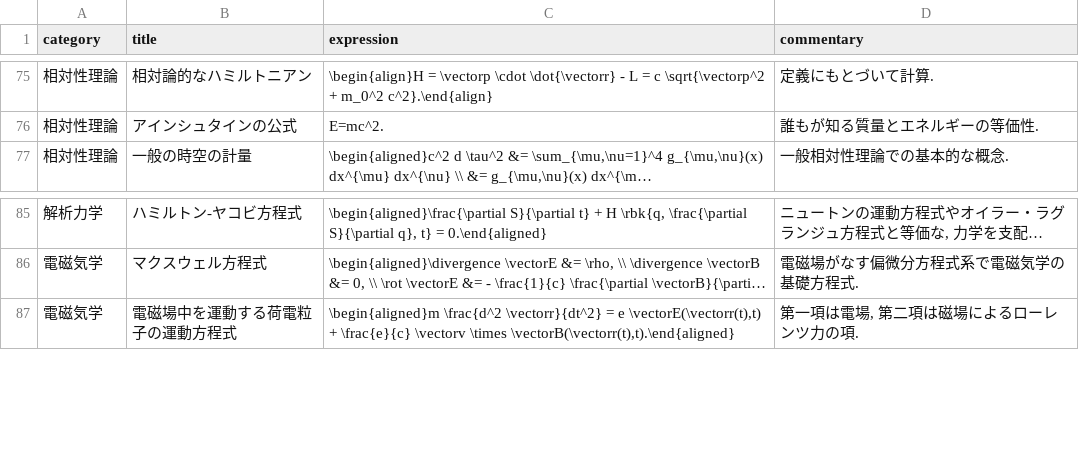
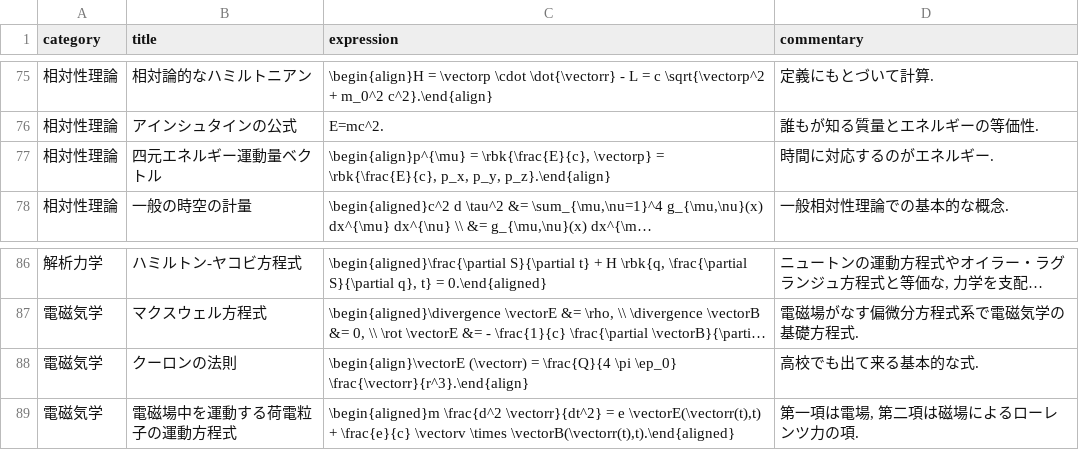
Before and after one commit to phasetr/vocmem, a CSV file: scripts/phys-exprs.csv, drawn as a sheet; only a part is shown, gaps mark what is left out; long unchanged cells end in …; the diff names each change by its address in the sheet, - before the commit and + after, or states it on an @@ line.

```diff
--- a/scripts/phys-exprs.csv
+++ b/scripts/phys-exprs.csv
+row 77: 相対性理論 | 四元エネルギー運動量ベクトル | \begin{align}p^{\mu} = \rbk{\frac{E}{c}, \vectorp} = \rbk{\frac{E}{c}, p_x, p_y, p_z}.\end{align} | 時間に対応するのがエネルギー.
+row 88: 電磁気学 | クーロンの法則 | \begin{align}\vectorE (\vectorr) = \frac{Q}{4 \pi \ep_0} \frac{\vectorr}{r^3}.\end{align} | 高校でも出て来る基本的な式.
```
Also changed, not shown: 2 other files.
